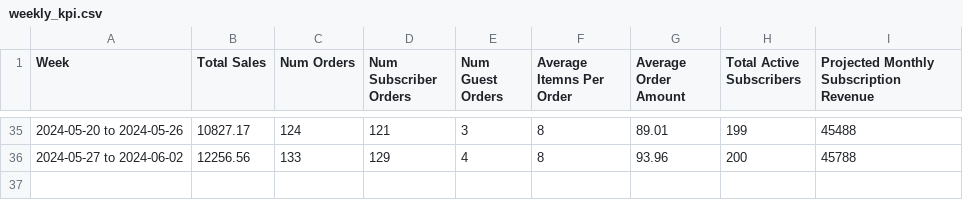
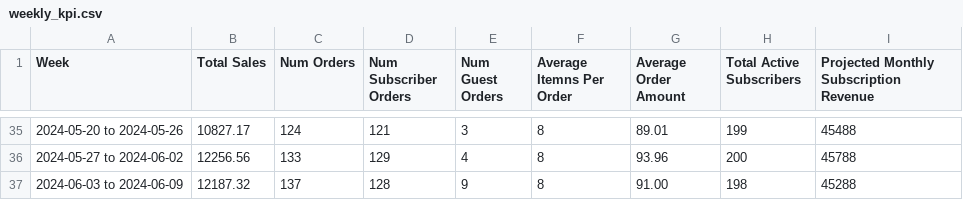
Before and after one commit to required777/TD-Testing-ffcsa_scripts, a CSV file: localline/data/weekly_kpi.csv, drawn as a sheet; only a part is shown, gaps mark what is left out; the diff names each change by its address in the sheet, - before the commit and + after, or states it on an @@ line.

Commit message:
Update weekly kpi files

```diff
--- a/localline/data/weekly_kpi.csv
+++ b/localline/data/weekly_kpi.csv
+row 37: 2024-06-03 to 2024-06-09 | 12187.32 | 137 | 128 | 9 | 8 | 91.00 | 198 | 45288
```
